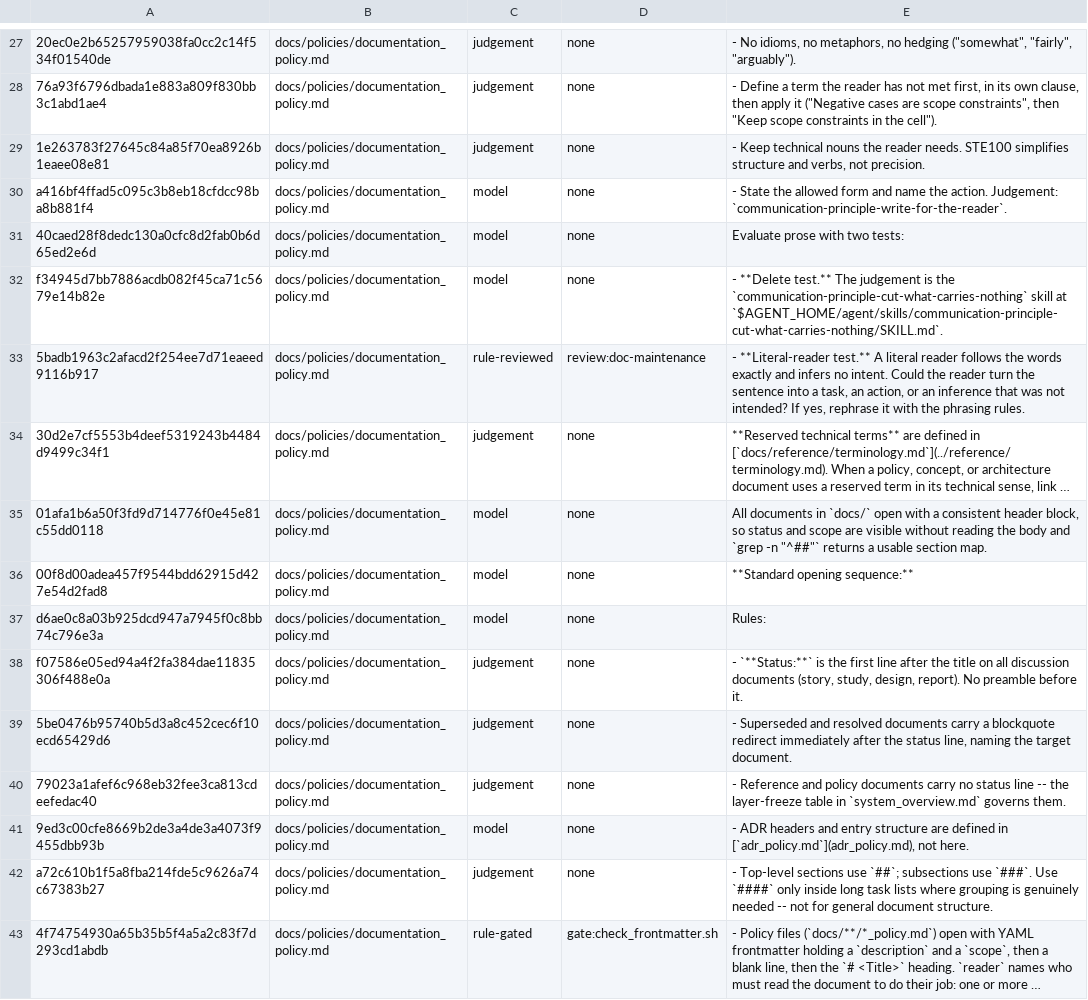
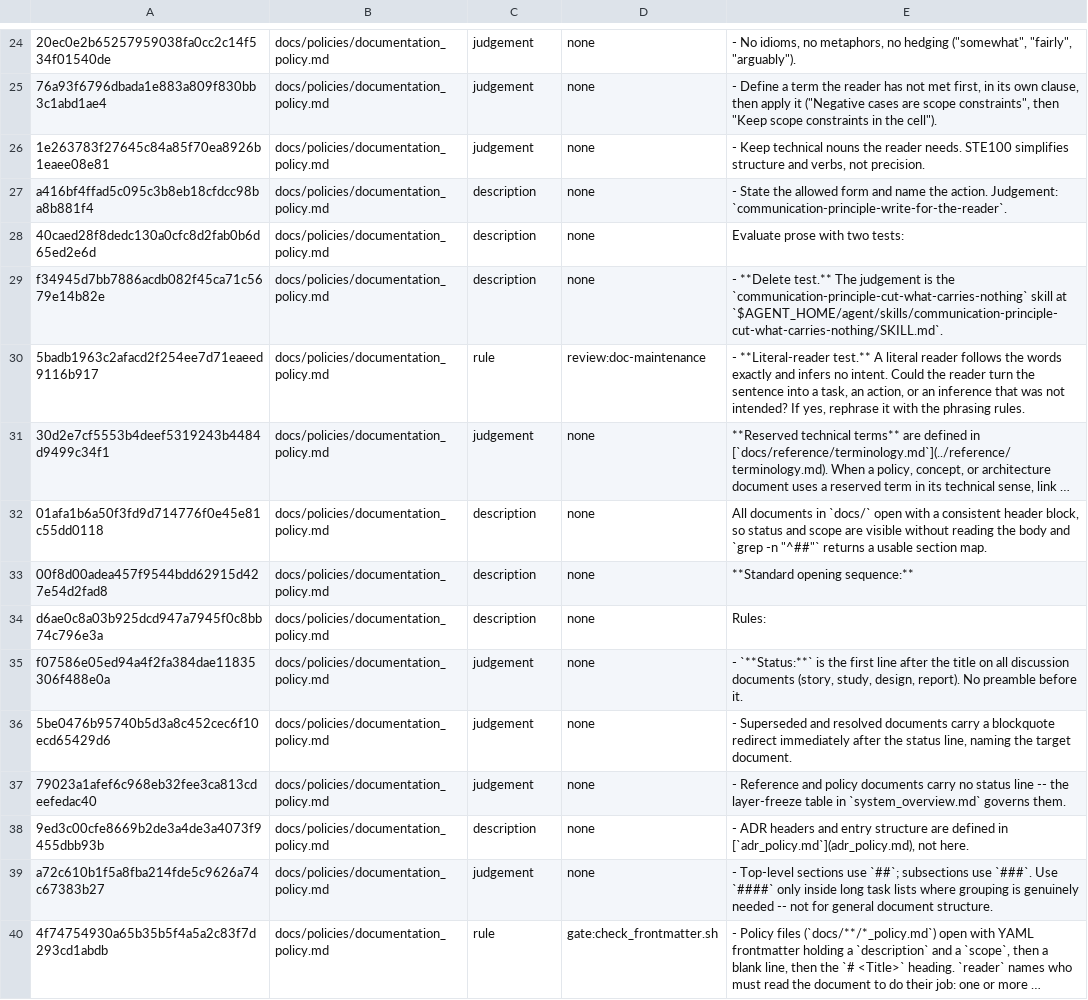
Before and after one commit to yaojiethng/agent-sandbox, a TSV file: scripts/lint/norm-ownership.tsv, drawn as a sheet; only a part is shown, gaps mark what is left out; long unchanged cells end in …; addresses are those after the commit; the diff covers the shown part only; the diff names each change by its address in the sheet, - before the commit and + after, or states it on an @@ line.

Commit message:
workflow: define the norm kinds and their homes once
The kinds, the ladder that classifies a sentence and the producer rule that fixes its home now sit in one reference section, the policy applies them, and the ledger check reads the kind list from that table.

```diff
--- a/scripts/lint/norm-ownership.tsv
+++ b/scripts/lint/norm-ownership.tsv
-C27:C29: model
+C27:C29: description
-C30: rule-reviewed
+C30: rule
-C32:C34: model
+C32:C34: description
-C38: model
+C38: description
-C40: rule-gated
+C40: rule
```
Also changed, not shown: 2 added rows, 5 removed rows and 79 edited cells elsewhere in this file, 8 other files.
